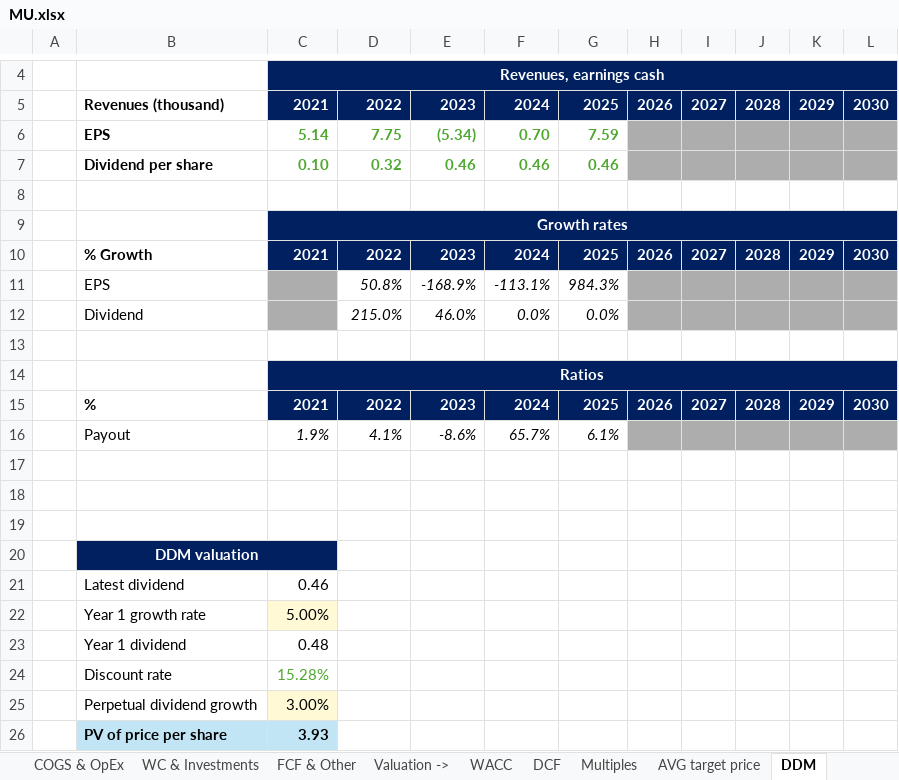
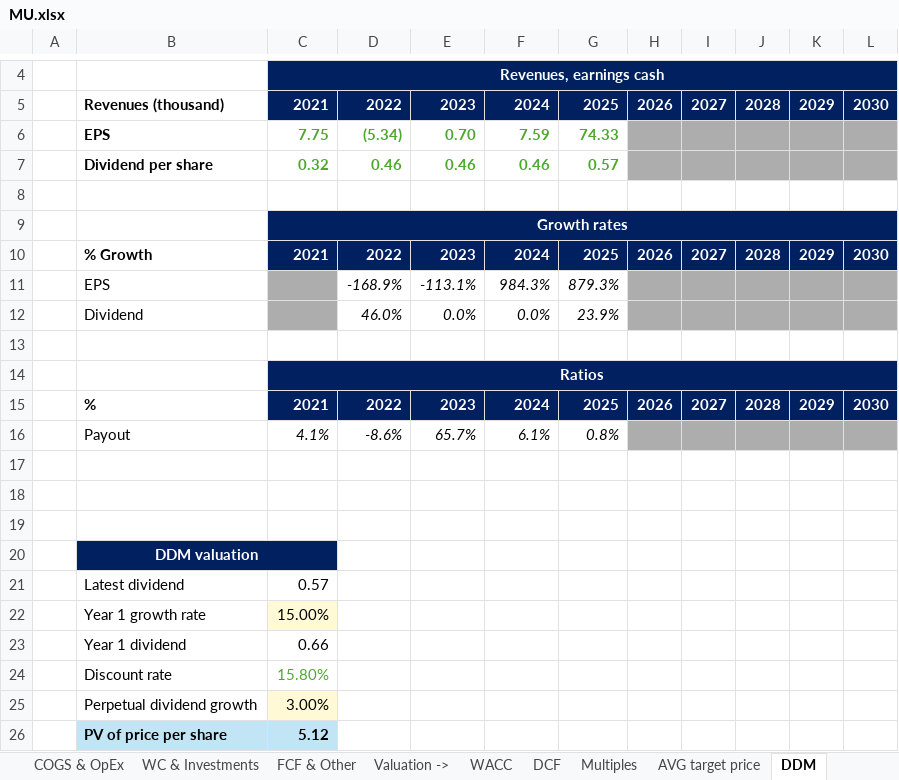
Before and after one commit to ady28/Finance-StockLists, an Excel workbook: MU.xlsx, sheet DDM, drawn as a sheet; only a part is shown, gaps mark what is left out; values as stored, in another font and other column widths than the file's, no borders; removed rows and columns are numbered as before the commit, all else as after; the diff names each change by its address in the sheet, - before the commit and + after, or states it on an @@ line.

```diff
--- a/MU.xlsx (sheet DDM)
+++ b/MU.xlsx (sheet DDM)
-row 6:  | EPS | 5.14 | 7.75 | (5.34) | 0.70 | 7.59
-row 7:  | Dividend per share | 0.10 | 0.32 | 0.46 | 0.46 | 0.46
+row 6:  | EPS | 7.75 | (5.34) | 0.70 | 7.59 | 74.33
+row 7:  | Dividend per share | 0.32 | 0.46 | 0.46 | 0.46 | 0.57
-row 11:  | EPS |  | 50.8% | -168.9% | -113.1% | 984.3%
-row 12:  | Dividend |  | 215.0% | 46.0% | 0.0% | 0.0%
+row 11:  | EPS |  | -168.9% | -113.1% | 984.3% | 879.3%
+row 12:  | Dividend |  | 46.0% | 0.0% | 0.0% | 23.9%
-row 16:  | Payout | 1.9% | 4.1% | -8.6% | 65.7% | 6.1%
+row 16:  | Payout | 4.1% | -8.6% | 65.7% | 6.1% | 0.8%
-C21: 0.46
+C21: 0.57
-C22: 5.00%
+C22: 15.00%
-C23: 0.48
+C23: 0.66
-C24: 15.28%
+C24: 15.80%
-C26: 3.93
+C26: 5.12
```
Also changed, not shown: sheet COGS & OpEx, sheet Multiples, sheet WC & Investments, sheet FCF & Other, sheet Quarter analysis, sheet Statement, 10 more sheets, formulas that keep their value, charts or pictures, ADSK.xlsx, DUOL.xlsx, 10 other files.
